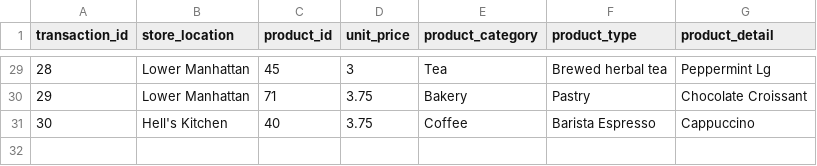
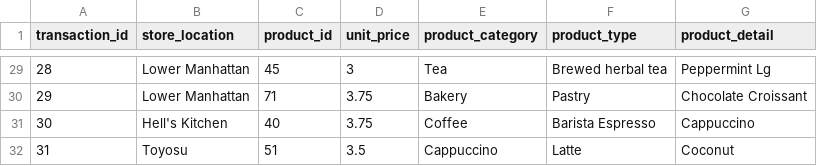
Before and after one commit to z125529-NOA-ARON/c-project, a CSV file: coffeeshopsales.csv, drawn as a sheet; only a part is shown, gaps mark what is left out; the diff names each change by its address in the sheet, - before the commit and + after, or states it on an @@ line.

```diff
--- a/coffeeshopsales.csv
+++ b/coffeeshopsales.csv
+row 32: 31 | Toyosu | 51 | 3.5 | Cappuccino | Latte | Coconut
```
Also changed, not shown: 1 other file.
